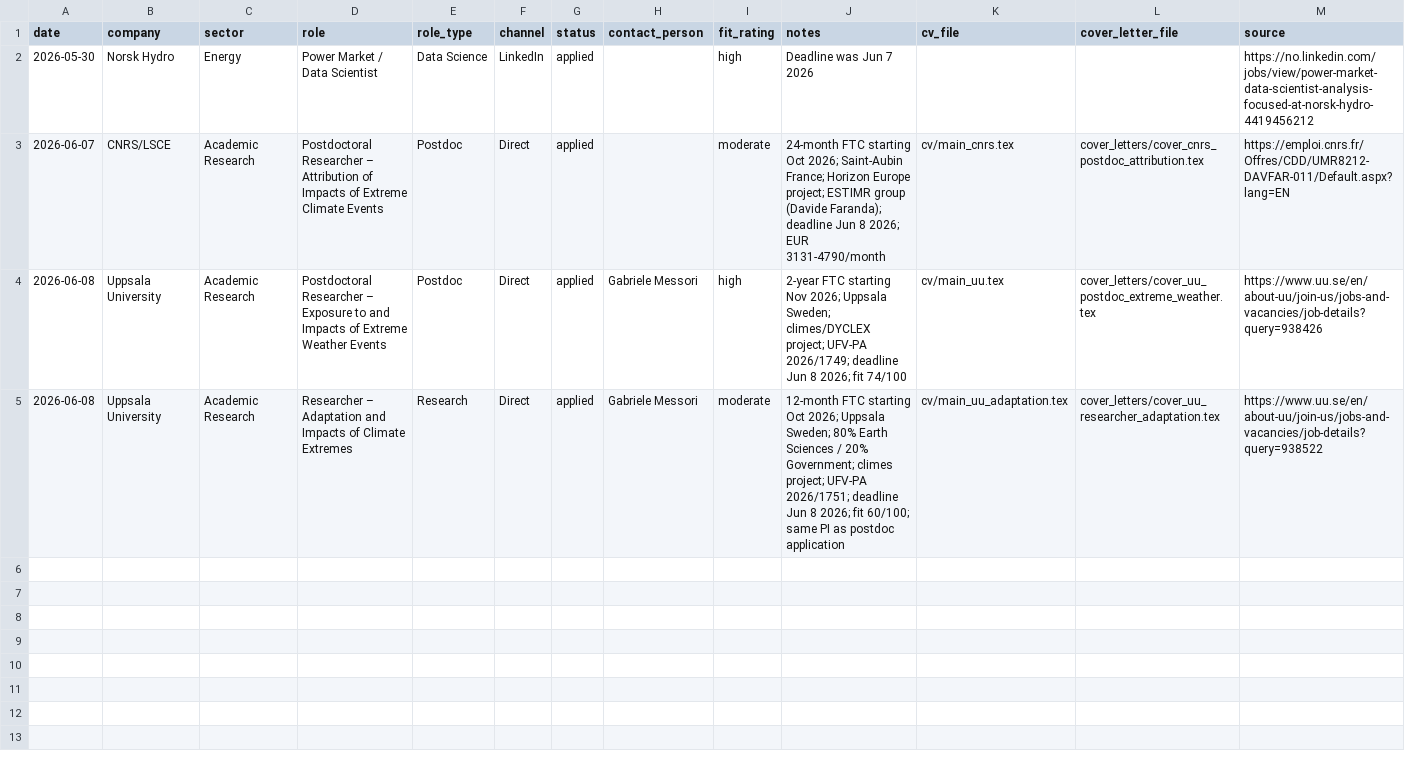
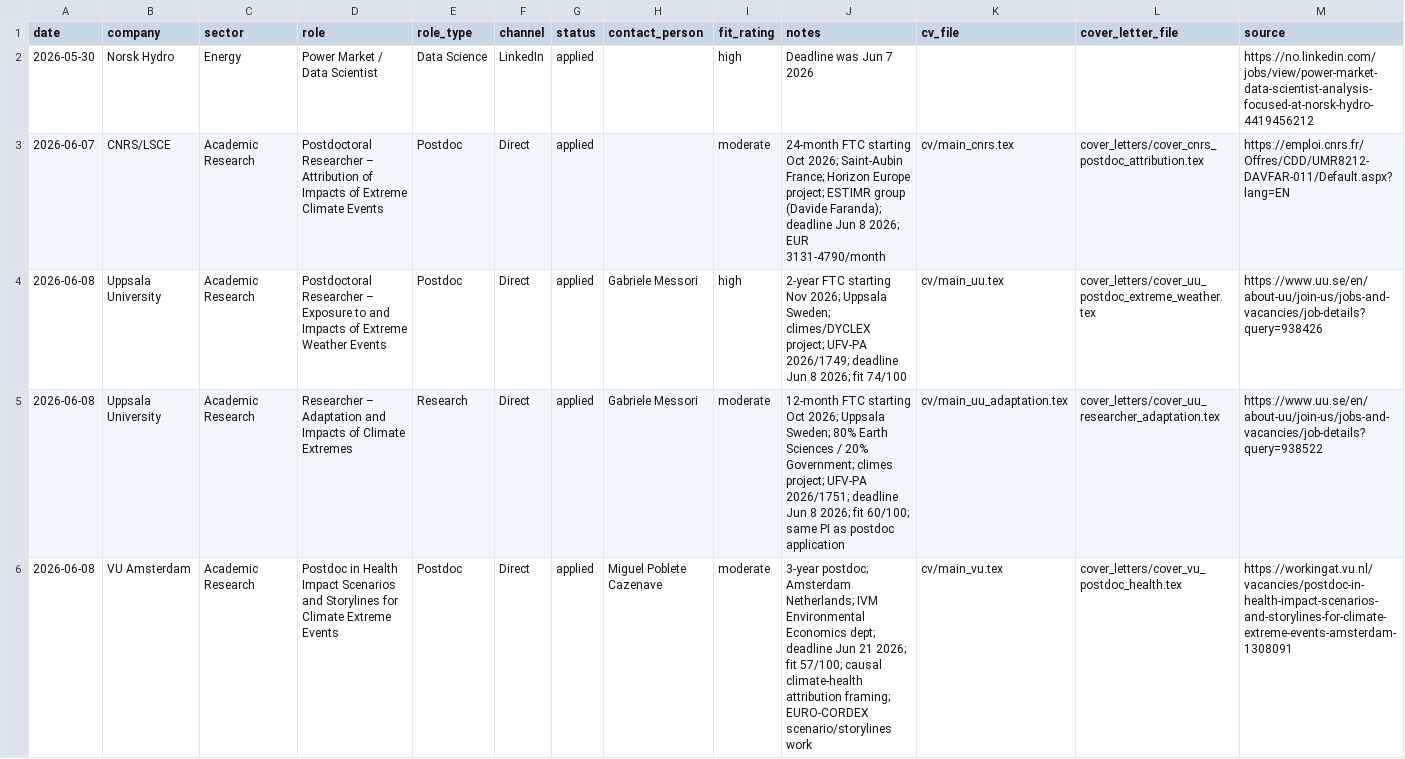
Before and after one commit to ashbin-jaison/ai-job-search, a CSV file: job_search_tracker.csv, drawn as a sheet; the diff names each change by its address in the sheet, - before the commit and + after, or states it on an @@ line.

```diff
--- a/job_search_tracker.csv
+++ b/job_search_tracker.csv
+row 6: 2026-06-08 | VU Amsterdam | Academic Research | Postdoc in Health Impact Scenarios and Storylines for Climate Extreme Events | Postdoc | Direct | applied | Miguel Poblete Cazenave | moderate | 3-year postdoc; Amsterdam Netherlands; IVM Environmental Economics dept; deadline Jun 21 2026; fit 57/100; causal climate-health attribution framing; EURO-CORDEX scenario/storylines work | cv/main_vu.tex | cover_letters/cover_vu_postdoc_health.tex | https://workingat.vu.nl/vacancies/postdoc-in-health-impact-scenarios-and-storylines-for-climate-extreme-events-amsterdam-1308091
```
